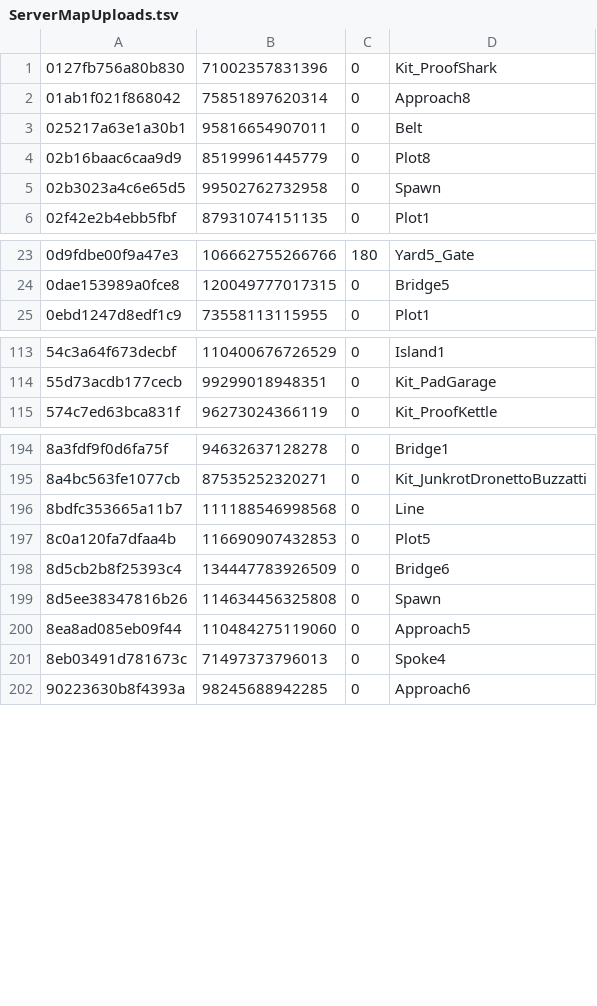
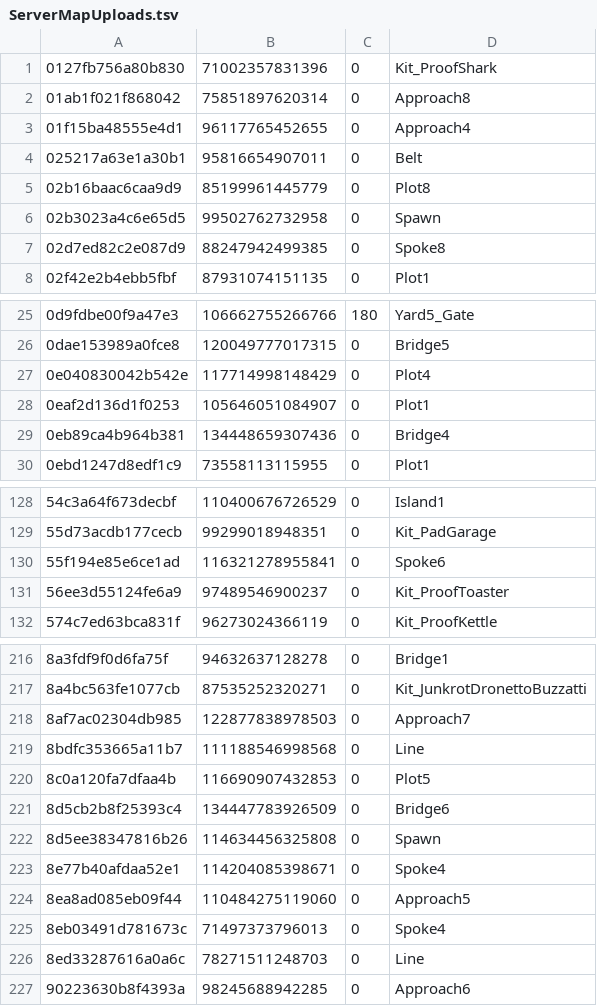
Before and after one commit to hackpro8000/scrap-heist, a TSV file: art/src/layouts/ServerMapUploads.tsv, drawn as a sheet; only a part is shown, gaps mark what is left out; the diff covers the shown part only.

```diff
--- a/art/src/layouts/ServerMapUploads.tsv
+++ b/art/src/layouts/ServerMapUploads.tsv
@@ -2,2 +2,3 @@
 01ab1f021f868042	75851897620314	0	Approach8
+01f15ba48555e4d1	96117765452655	0	Approach4
 025217a63e1a30b1	95816654907011	0	Belt
@@ -5,2 +6,3 @@
 02b3023a4c6e65d5	99502762732958	0	Spawn
+02d7ed82c2e087d9	88247942499385	0	Spoke8
 02f42e2b4ebb5fbf	87931074151135	0	Plot1
@@ -24,2 +26,5 @@
 0dae153989a0fce8	120049777017315	0	Bridge5
+0e040830042b542e	117714998148429	0	Plot4
+0eaf2d136d1f0253	105646051084907	0	Plot1
+0eb89ca4b964b381	134448659307436	0	Bridge4
 0ebd1247d8edf1c9	73558113115955	0	Plot1
@@ -114,2 +129,4 @@
 55d73acdb177cecb	99299018948351	0	Kit_PadGarage
+55f194e85e6ce1ad	116321278955841	0	Spoke6
+56ee3d55124fe6a9	97489546900237	0	Kit_ProofToaster
 574c7ed63bca831f	96273024366119	0	Kit_ProofKettle
@@ -195,2 +217,3 @@
 8a4bc563fe1077cb	87535252320271	0	Kit_JunkrotDronettoBuzzatti
+8af7ac02304db985	122877838978503	0	Approach7
 8bdfc353665a11b7	111188546998568	0	Line
@@ -199,4 +222,6 @@
 8d5ee38347816b26	114634456325808	0	Spawn
+8e77b40afdaa52e1	114204085398671	0	Spoke4
 8ea8ad085eb09f44	110484275119060	0	Approach5
 8eb03491d781673c	71497373796013	0	Spoke4
+8ed33287616a0a6c	78271511248703	0	Line
 90223630b8f4393a	98245688942285	0	Approach6
```
Also changed, not shown: 29 added rows elsewhere in this file, 2 other files.
